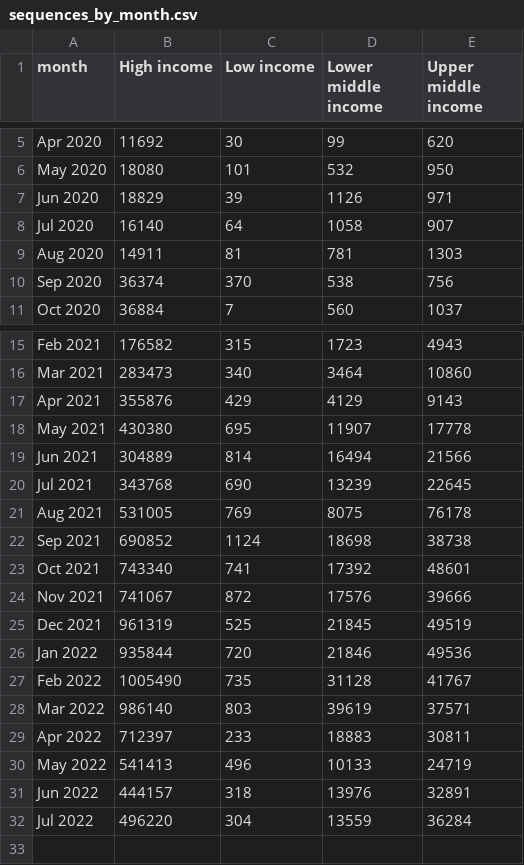
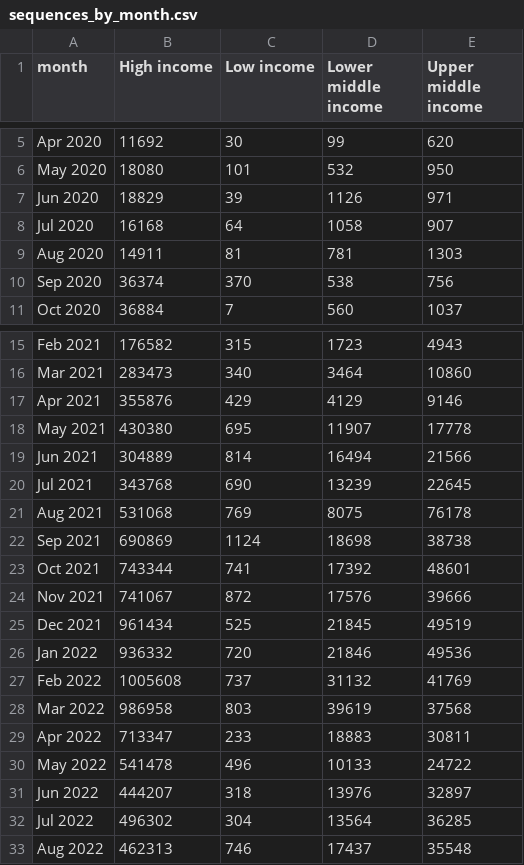
Before and after one commit to PandemicPreventionInstitute/ppi-output, a CSV file: timeseries/sequences_by_month.csv, drawn as a sheet; only a part is shown, gaps mark what is left out.

```diff
--- a/timeseries/sequences_by_month.csv
+++ b/timeseries/sequences_by_month.csv
@@ -7,3 +7,3 @@ May 2020,18080,101,532,950
 Jun 2020,18829,39,1126,971
-Jul 2020,16140,64,1058,907
+Jul 2020,16168,64,1058,907
 Aug 2020,14911,81,781,1303
@@ -16,3 +16,3 @@ Feb 2021,176582,315,1723,4943
 Mar 2021,283473,340,3464,10860
-Apr 2021,355876,429,4129,9143
+Apr 2021,355876,429,4129,9146
 May 2021,430380,695,11907,17778
@@ -20,13 +20,14 @@ Jun 2021,304889,814,16494,21566
 Jul 2021,343768,690,13239,22645
-Aug 2021,531005,769,8075,76178
-Sep 2021,690852,1124,18698,38738
-Oct 2021,743340,741,17392,48601
+Aug 2021,531068,769,8075,76178
+Sep 2021,690869,1124,18698,38738
+Oct 2021,743344,741,17392,48601
 Nov 2021,741067,872,17576,39666
-Dec 2021,961319,525,21845,49519
-Jan 2022,935844,720,21846,49536
-Feb 2022,1005490,735,31128,41767
-Mar 2022,986140,803,39619,37571
-Apr 2022,712397,233,18883,30811
-May 2022,541413,496,10133,24719
-Jun 2022,444157,318,13976,32891
-Jul 2022,496220,304,13559,36284
+Dec 2021,961434,525,21845,49519
+Jan 2022,936332,720,21846,49536
+Feb 2022,1005608,737,31132,41769
+Mar 2022,986958,803,39619,37568
+Apr 2022,713347,233,18883,30811
+May 2022,541478,496,10133,24722
+Jun 2022,444207,318,13976,32897
+Jul 2022,496302,304,13564,36285
+Aug 2022,462313,746,17437,35548
```
Also changed, not shown: timeseries/cumulative_sequences.csv, timeseries/sequencing_archetypes.csv, 4 other files.
